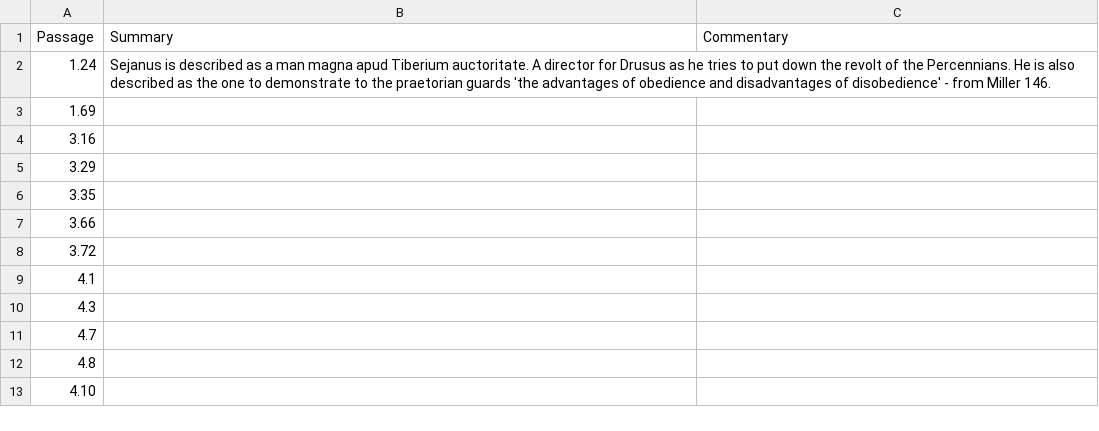
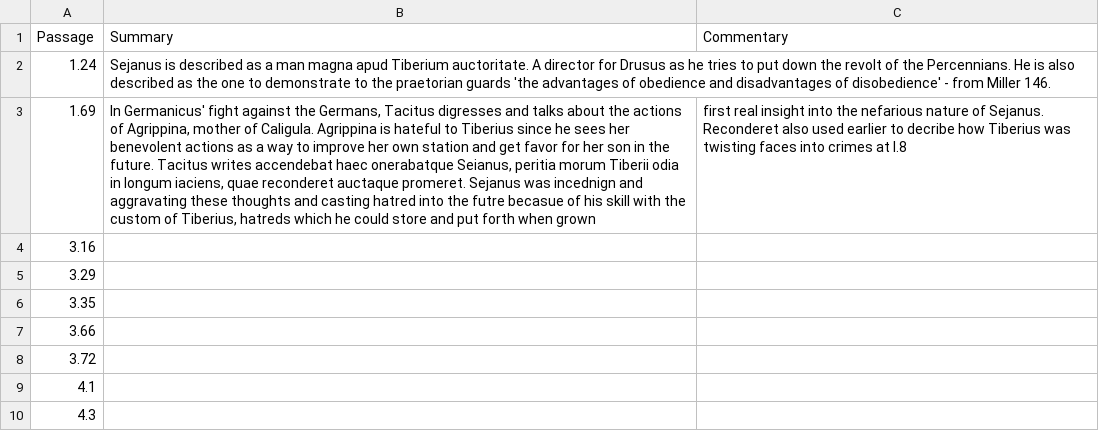
Before and after one commit to cjschu17/TacitusPaperData, a CSV file: AppearancesOfSejanus.csv, drawn as a sheet; only a part is shown; the shorter side is filled out with more unchanged rows; the diff names each change by its address in the sheet, - before the commit and + after, or states it on an @@ line.

Commit message:
Update AppearancesOfSejanus.csv

```diff
--- a/AppearancesOfSejanus.csv
+++ b/AppearancesOfSejanus.csv
-B3 (Summary): (empty)
+B3 (Summary): In Germanicus' fight against the Germans, Tacitus digresses and talks about the actions of Agrippina, mother of Caligula. Agrippina is hateful to Tiberius since he sees her benevolent actions as a way to improve her own station and get favor for her son in the future. Tacitus writes accendebat haec onerabatque Seianus, peritia morum Tiberii odia in longum iaciens, quae reconderet auctaque promeret. Sejanus was incednign and aggravating these thoughts and casting hatred into the futre becasue of his skill with the custom of Tiberius, hatreds which he could store and put forth when grown
-C3 (Commentary): (empty)
+C3 (Commentary): first real insight into the nefarious nature of Sejanus. Reconderet also used earlier to decribe how Tiberius was twisting faces into crimes at I.8
```
